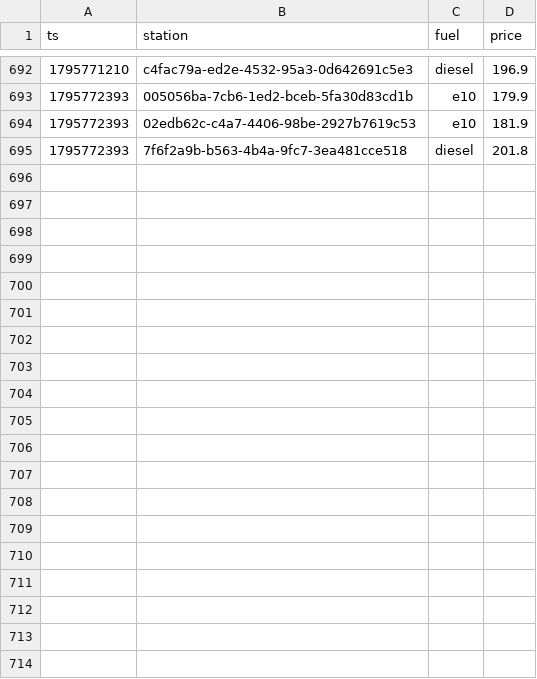
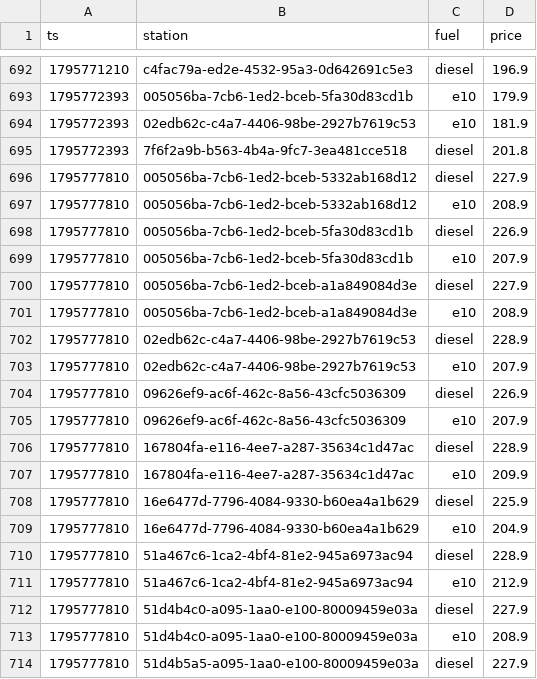
Before and after one commit to Mario-vibe/spritpreis-kompass, a CSV file: data/events/2026-11.csv, drawn as a sheet; only a part is shown, gaps mark what is left out; the diff covers the shown part only; the diff names each change by its address in the sheet, - before the commit and + after, or states it on an @@ line.

```diff
--- a/data/events/2026-11.csv
+++ b/data/events/2026-11.csv
+row 696: 1795777810 | 005056ba-7cb6-1ed2-bceb-5332ab168d12 | diesel | 227.9
+row 697: 1795777810 | 005056ba-7cb6-1ed2-bceb-5332ab168d12 | e10 | 208.9
+row 698: 1795777810 | 005056ba-7cb6-1ed2-bceb-5fa30d83cd1b | diesel | 226.9
+row 699: 1795777810 | 005056ba-7cb6-1ed2-bceb-5fa30d83cd1b | e10 | 207.9
+row 700: 1795777810 | 005056ba-7cb6-1ed2-bceb-a1a849084d3e | diesel | 227.9
+row 701: 1795777810 | 005056ba-7cb6-1ed2-bceb-a1a849084d3e | e10 | 208.9
+row 702: 1795777810 | 02edb62c-c4a7-4406-98be-2927b7619c53 | diesel | 228.9
+row 703: 1795777810 | 02edb62c-c4a7-4406-98be-2927b7619c53 | e10 | 207.9
+row 704: 1795777810 | 09626ef9-ac6f-462c-8a56-43cfc5036309 | diesel | 226.9
+row 705: 1795777810 | 09626ef9-ac6f-462c-8a56-43cfc5036309 | e10 | 207.9
+row 706: 1795777810 | 167804fa-e116-4ee7-a287-35634c1d47ac | diesel | 228.9
+row 707: 1795777810 | 167804fa-e116-4ee7-a287-35634c1d47ac | e10 | 209.9
+row 708: 1795777810 | 16e6477d-7796-4084-9330-b60ea4a1b629 | diesel | 225.9
+row 709: 1795777810 | 16e6477d-7796-4084-9330-b60ea4a1b629 | e10 | 204.9
+row 710: 1795777810 | 51a467c6-1ca2-4bf4-81e2-945a6973ac94 | diesel | 228.9
+row 711: 1795777810 | 51a467c6-1ca2-4bf4-81e2-945a6973ac94 | e10 | 212.9
+row 712: 1795777810 | 51d4b4c0-a095-1aa0-e100-80009459e03a | diesel | 227.9
+row 713: 1795777810 | 51d4b4c0-a095-1aa0-e100-80009459e03a | e10 | 208.9
+row 714: 1795777810 | 51d4b5a5-a095-1aa0-e100-80009459e03a | diesel | 227.9
```
Also changed, not shown: 9 added rows elsewhere in this file, 3 other files.
